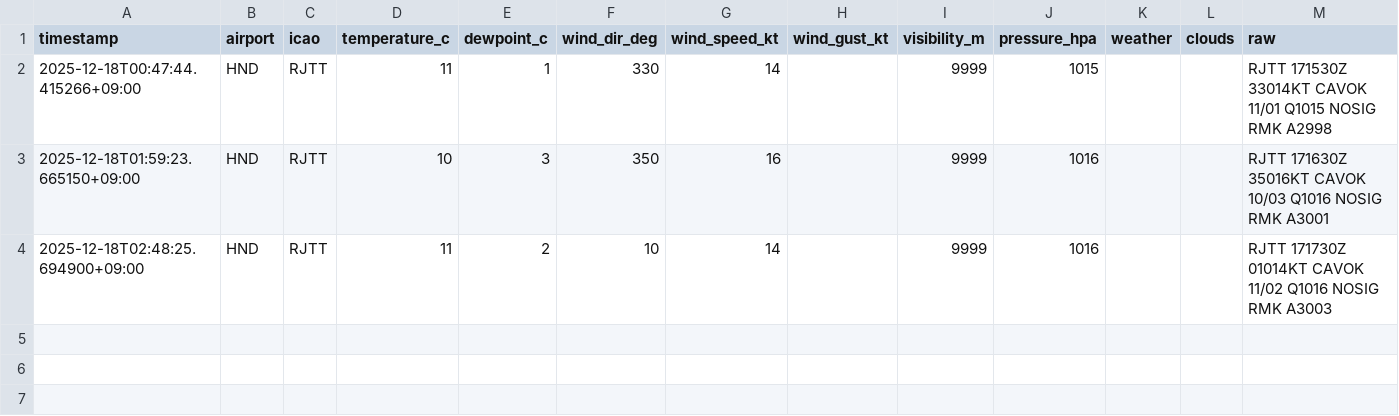
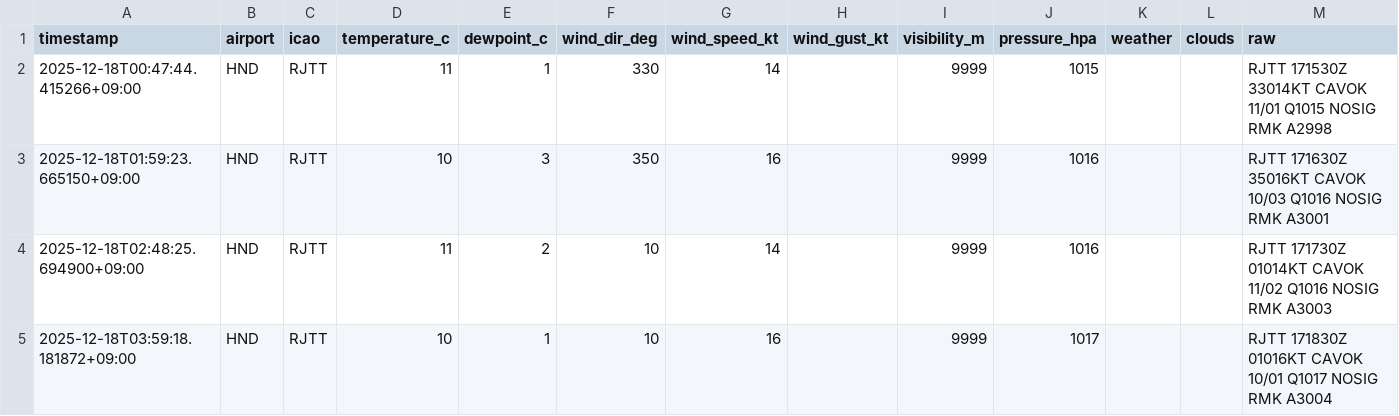
Before and after one commit to sun-1090/MATER-and-TAF, a CSV file: data/HND/metar_2025-12-18.csv, drawn as a sheet.

```diff
--- a/data/HND/metar_2025-12-18.csv
+++ b/data/HND/metar_2025-12-18.csv
@@ -4 +4,2 @@ timestamp,airport,icao,temperature_c,dewpoint_c,wind_dir_deg,wind_speed_kt,wind_
 2025-12-18T02:48:25.694900+09:00,HND,RJTT,11,2,10,14,,9999,1016,,,RJTT 171730Z 01014KT CAVOK 11/02 Q1016 NOSIG RMK A3003
+2025-12-18T03:59:18.181872+09:00,HND,RJTT,10,1,10,16,,9999,1017,,,RJTT 171830Z 01016KT CAVOK 10/01 Q1017 NOSIG RMK A3004
```
Also changed, not shown: data/DLC/metar_2025-12-18.csv, data/NRT/metar_2025-12-18.csv.
